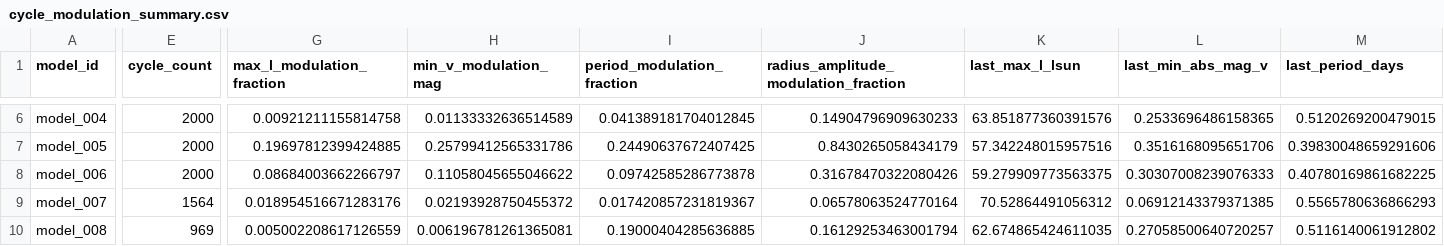
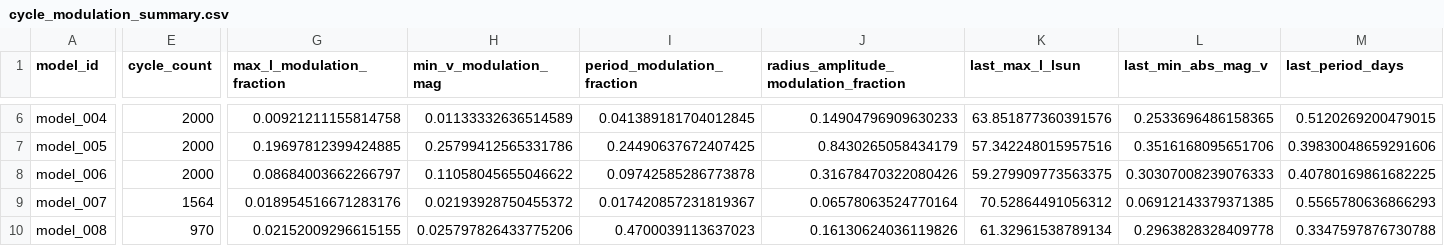
Before and after one commit to earlbellinger/earlbellinger.github.io, a CSV file: apps/kappa/metadata/cycle_modulation_summary.csv, drawn as a sheet; only a part is shown, gaps mark what is left out; the diff covers the shown part only; the diff names each change by its address in the sheet, - before the commit and + after, or states it on an @@ line.

```diff
--- a/apps/kappa/metadata/cycle_modulation_summary.csv
+++ b/apps/kappa/metadata/cycle_modulation_summary.csv
-E10 (cycle_count): 969
+E10 (cycle_count): 970
-G10 (max_l_modulation_fraction): 0.005002208617126559
+G10 (max_l_modulation_fraction): 0.02152009296615155
-H10 (min_v_modulation_mag): 0.006196781261365081
+H10 (min_v_modulation_mag): 0.025797826433775206
-I10 (period_modulation_fraction): 0.19000404285636885
+I10 (period_modulation_fraction): 0.4700039113637023
-J10: 0.16129253463001794
+J10: 0.16130624036119826
-K10 (last_max_l_lsun): 62.674865424611035
+K10 (last_max_l_lsun): 61.32961538789134
-L10 (last_min_abs_mag_v): 0.27058500640720257
+L10 (last_min_abs_mag_v): 0.2963828328409778
-M10 (last_period_days): 0.5116140061912802
+M10 (last_period_days): 0.3347597876730788
```
Also changed, not shown: 8 edited cells elsewhere in this file, 14 other files.
